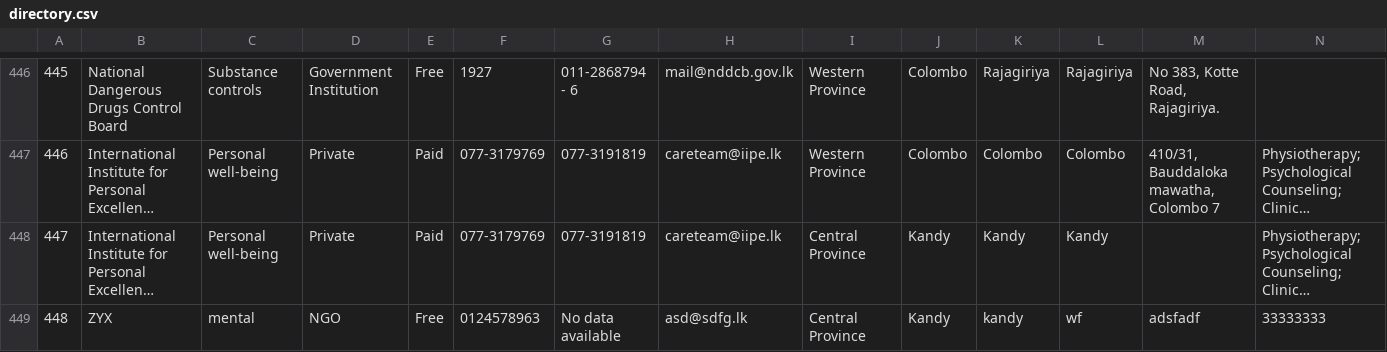
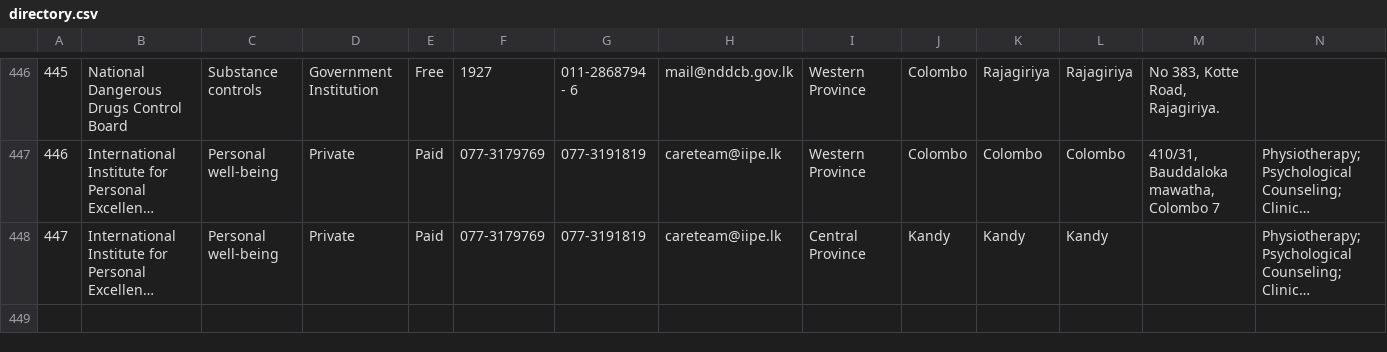
Before and after one commit to Manchi95/Psychiatric-Care-Facilities, a CSV file: directory.csv, drawn as a sheet; only a part is shown, gaps mark what is left out; long unchanged cells end in …; rows hold the shown columns only; the diff names each change by its address in the sheet, - before the commit and + after, or states it on an @@ line.

Commit message:
Update directory.csv

```diff
--- a/directory.csv
+++ b/directory.csv
-row 449: 448 | ZYX | mental | NGO | Free | 0124578963 | No data available | asd@sdfg.lk | Central Province | Kandy | kandy | wf | adsfadf | 33333333
```
